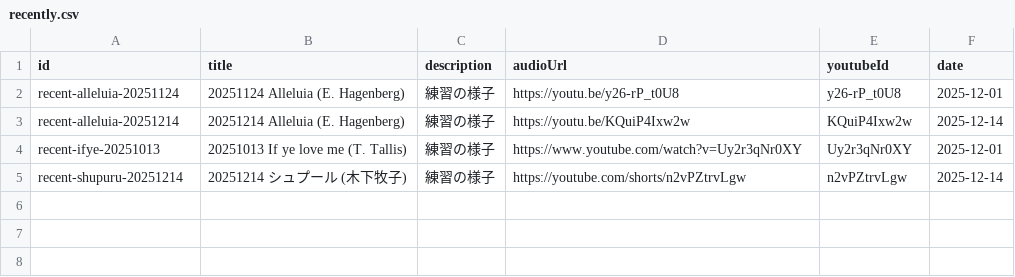
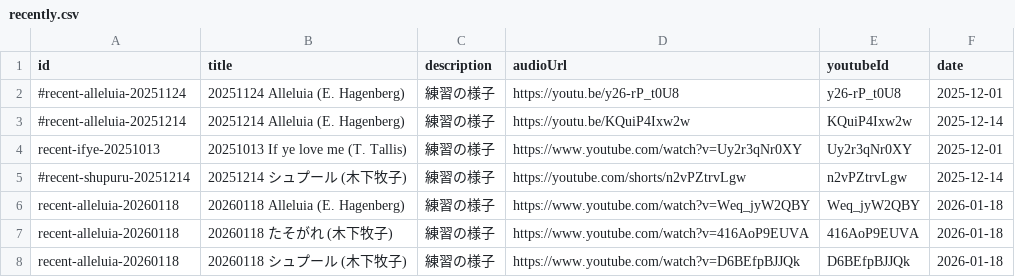
Before and after one commit to shotoyoo/astro-chiri, a CSV file: src/content/audio/recently.csv, drawn as a sheet.

```diff
--- a/src/content/audio/recently.csv
+++ b/src/content/audio/recently.csv
@@ -1,5 +1,8 @@
 id,title,description,audioUrl,youtubeId,date
-recent-alleluia-20251124,20251124 Alleluia (E. Hagenberg),練習の様子,https://youtu.be/y26-rP_t0U8,y26-rP_t0U8,2025-12-01
-recent-alleluia-20251214,20251214 Alleluia (E. Hagenberg),練習の様子,https://youtu.be/KQuiP4Ixw2w,KQuiP4Ixw2w,2025-12-14
+#recent-alleluia-20251124,20251124 Alleluia (E. Hagenberg),練習の様子,https://youtu.be/y26-rP_t0U8,y26-rP_t0U8,2025-12-01
+#recent-alleluia-20251214,20251214 Alleluia (E. Hagenberg),練習の様子,https://youtu.be/KQuiP4Ixw2w,KQuiP4Ixw2w,2025-12-14
 recent-ifye-20251013,20251013 If ye love me (T. Tallis),練習の様子,https://www.youtube.com/watch?v=Uy2r3qNr0XY,Uy2r3qNr0XY,2025-12-01
-recent-shupuru-20251214,20251214 シュプール (木下牧子),練習の様子,https://youtube.com/shorts/n2vPZtrvLgw,n2vPZtrvLgw,2025-12-14
+#recent-shupuru-20251214,20251214 シュプール (木下牧子),練習の様子,https://youtube.com/shorts/n2vPZtrvLgw,n2vPZtrvLgw,2025-12-14
+recent-alleluia-20260118,20260118 Alleluia (E. Hagenberg),練習の様子,https://www.youtube.com/watch?v=Weq_jyW2QBY,Weq_jyW2QBY,2026-01-18
+recent-alleluia-20260118,20260118 たそがれ (木下牧子),練習の様子,https://www.youtube.com/watch?v=416AoP9EUVA,416AoP9EUVA,2026-01-18
+recent-alleluia-20260118,20260118 シュプール (木下牧子),練習の様子,https://www.youtube.com/watch?v=D6BEfpBJJQk,D6BEfpBJJQk,2026-01-18
```
Also changed, not shown: src/content/audio/pickup.csv, 7 other files.
